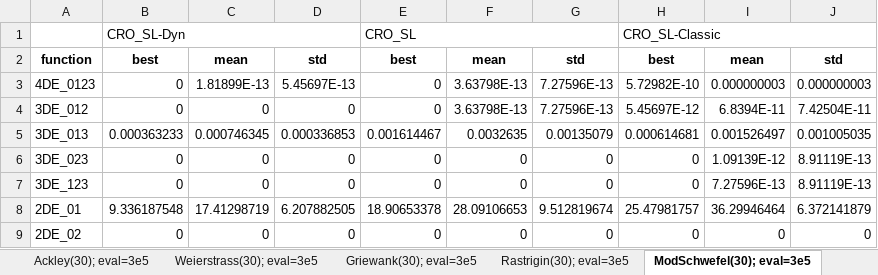
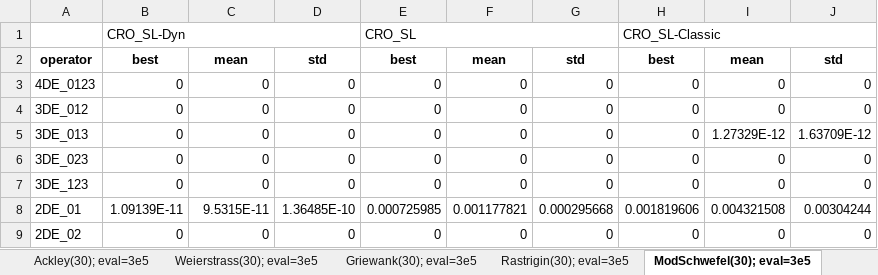
Before and after one commit to jperezaracil/PyCROSL, an Excel workbook: CRO_SL_python.xlsx, sheet ModSchwefel(30); eval=3e5, drawn as a sheet; only a part is shown; values as stored, in another font and other column widths than the file's, no borders; conditional formats not drawn; the diff covers the shown part only; the diff names each change by its address in the sheet, - before the commit and + after, or states it on an @@ line.

```diff
--- a/CRO_SL_python.xlsx (sheet ModSchwefel(30); eval=3e5)
+++ b/CRO_SL_python.xlsx (sheet ModSchwefel(30); eval=3e5)
-A2: function
+A2: operator
-C3: 1.81899E-13
+C3: 0
-D3: 5.45697E-13
+D3: 0
-F3:F4: 3.63798E-13
+F3:F4: 0
-G3:G4: 7.27596E-13
+G3:G4: 0
-H3: 5.72982E-10
+H3: 0
-I3: 0.000000003
+I3: 0
-J3: 0.000000003
+J3: 0
-H4: 5.45697E-12
+H4: 0
-I4: 6.8394E-11
+I4: 0
-J4: 7.42504E-11
+J4: 0
-B5: 0.000363233
+B5: 0
-C5: 0.000746345
+C5: 0
-D5: 0.000336853
+D5: 0
-E5: 0.001614467
+E5: 0
-F5: 0.0032635
+F5: 0
-G5: 0.00135079
+G5: 0
-H5: 0.000614681
+H5: 0
-I5: 0.001526497
+I5: 1.27329E-12
-J5: 0.001005035
+J5: 1.63709E-12
-I6: 1.09139E-12
+I6: 0
-J6:J7: 8.91119E-13
+J6:J7: 0
-I7: 7.27596E-13
+I7: 0
-B8: 9.336187548
+B8: 1.09139E-11
-C8: 17.41298719
+C8: 9.5315E-11
-D8: 6.207882505
+D8: 1.36485E-10
-E8: 18.90653378
+E8: 0.000725985
-F8: 28.09106653
+F8: 0.001177821
-G8: 9.512819674
+G8: 0.000295668
-H8: 25.47981757
+H8: 0.001819606
-I8: 36.29946464
+I8: 0.004321508
-J8: 6.372141879
+J8: 0.00304244
```
Also changed, not shown: 45 edited cells elsewhere in this sheet, sheet Rastrigin(30); eval=3e5, sheet HGBat(30); eval=3e5, sheet Rosenbrock(30); eval=3e5, sheet ExpandedShaffer(30); eval=3e5, sheet BentCigar(30); eval=3e5, sheet HighCondEllipti(30); eval=3e5, 7 more sheets, other sheet tabs, 27 other files.
